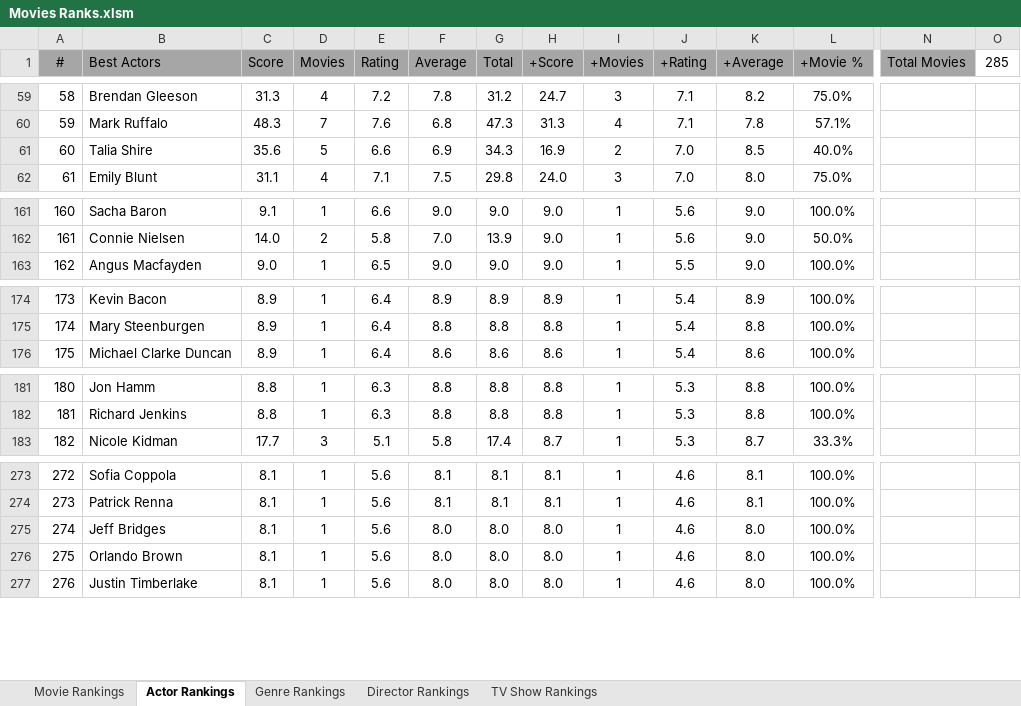
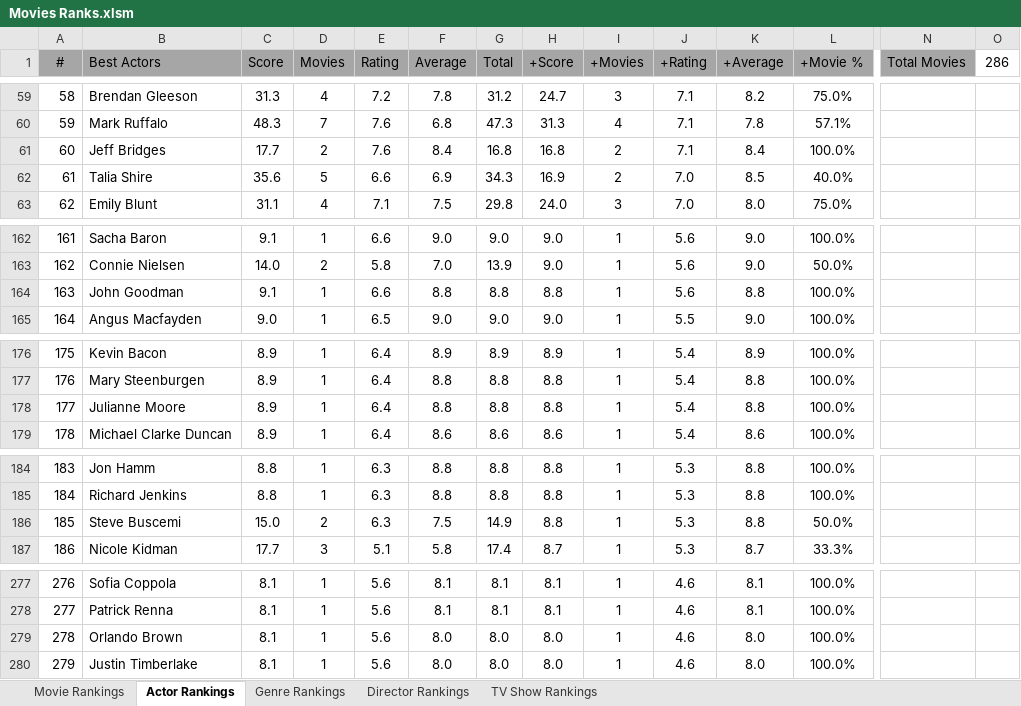
Before and after one commit to TylerGrossi/Movie-Rankings, an Excel workbook: Movies Ranks.xlsm, sheet Actor Rankings, drawn as a sheet; only a part is shown, gaps mark what is left out; values as stored, in another font and other column widths than the file's, no borders; charts and pictures not drawn; removed rows and columns are numbered as before the commit, all else as after; rows hold the shown columns only; the diff covers the shown part only; the diff names each change by its address in the sheet, - before the commit and + after, or states it on an @@ line.

```diff
--- a/Movies Ranks.xlsm (sheet Actor Rankings)
+++ b/Movies Ranks.xlsm (sheet Actor Rankings)
-O1: 285
+O1: 286
+row 61: 60 | Jeff Bridges | 17.7 | 2 | 7.6 | 8.4 | 16.8 | 16.8 | 2 | 7.1 | 8.4 | 100.0%
@@ column A (#) renumbered from row 62 down @@
+row 164: 163 | John Goodman | 9.1 | 1 | 6.6 | 8.8 | 8.8 | 8.8 | 1 | 5.6 | 8.8 | 100.0%
+row 178: 177 | Julianne Moore | 8.9 | 1 | 6.4 | 8.8 | 8.8 | 8.8 | 1 | 5.4 | 8.8 | 100.0%
+row 186: 185 | Steve Buscemi | 15.0 | 2 | 6.3 | 7.5 | 14.9 | 8.8 | 1 | 5.3 | 8.8 | 50.0%
-row 275: 274 | Jeff Bridges | 8.1 | 1 | 5.6 | 8.0 | 8.0 | 8.0 | 1 | 4.6 | 8.0 | 100.0%
```
Also changed, not shown: 1 removed row and 2 edited cells elsewhere in this sheet, sheet Movie Rankings, sheet Director Rankings, sheet Genre Rankings, formulas that keep their value, 4 other files.
